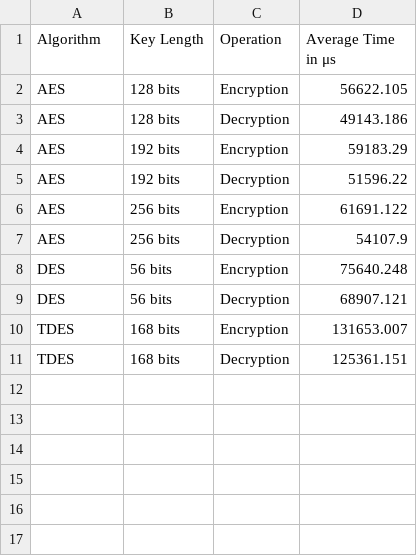
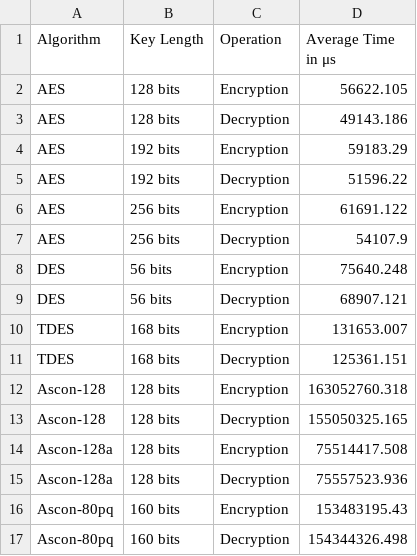
Before and after one commit to aous-al-salek/crypto, a CSV file: results_million_zeros.csv, drawn as a sheet.

Commit message:
Added preliminary performance benchmark of Ascon
Added preliminary performance benchmark of Ascon

```diff
--- a/results_million_zeros.csv
+++ b/results_million_zeros.csv
@@ -11 +11,7 @@ TDES,168 bits,Encryption,131653.007
 TDES,168 bits,Decryption,125361.151
+Ascon-128,128 bits,Encryption,163052760.318
+Ascon-128,128 bits,Decryption,155050325.165
+Ascon-128a,128 bits,Encryption,75514417.508
+Ascon-128a,128 bits,Decryption,75557523.936
+Ascon-80pq,160 bits,Encryption,153483195.43
+Ascon-80pq,160 bits,Decryption,154344326.498
```
Also changed, not shown: results_short_string.csv, 3 other files.
